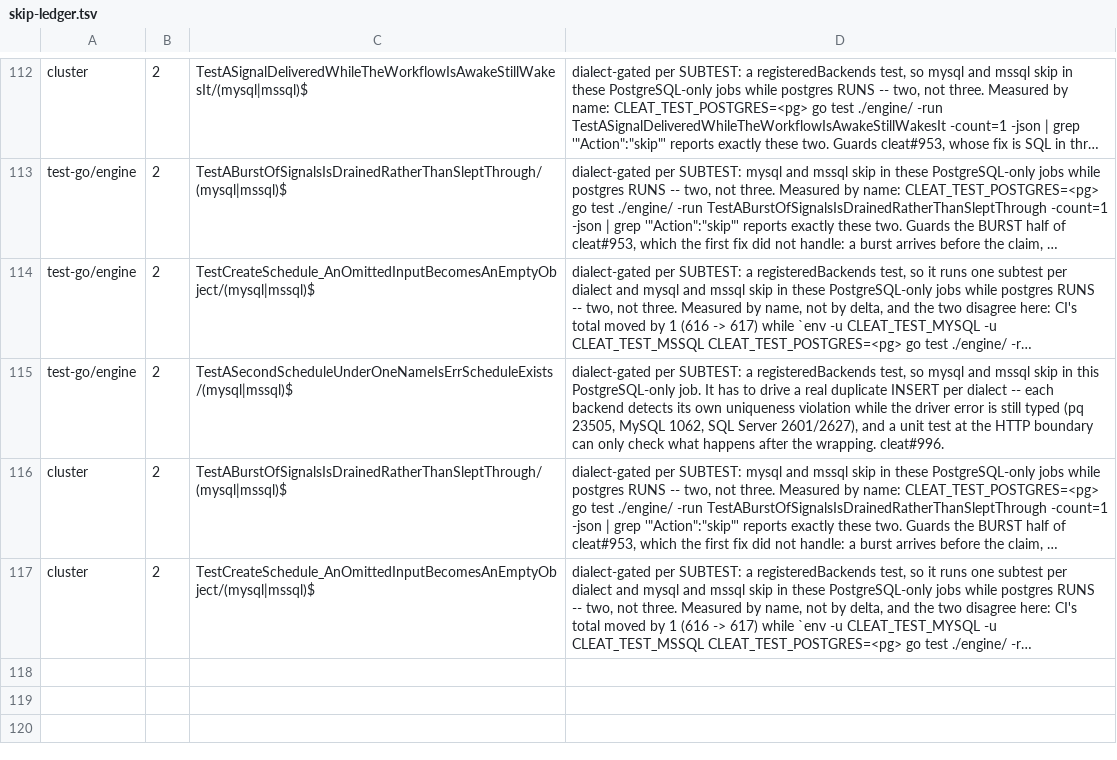
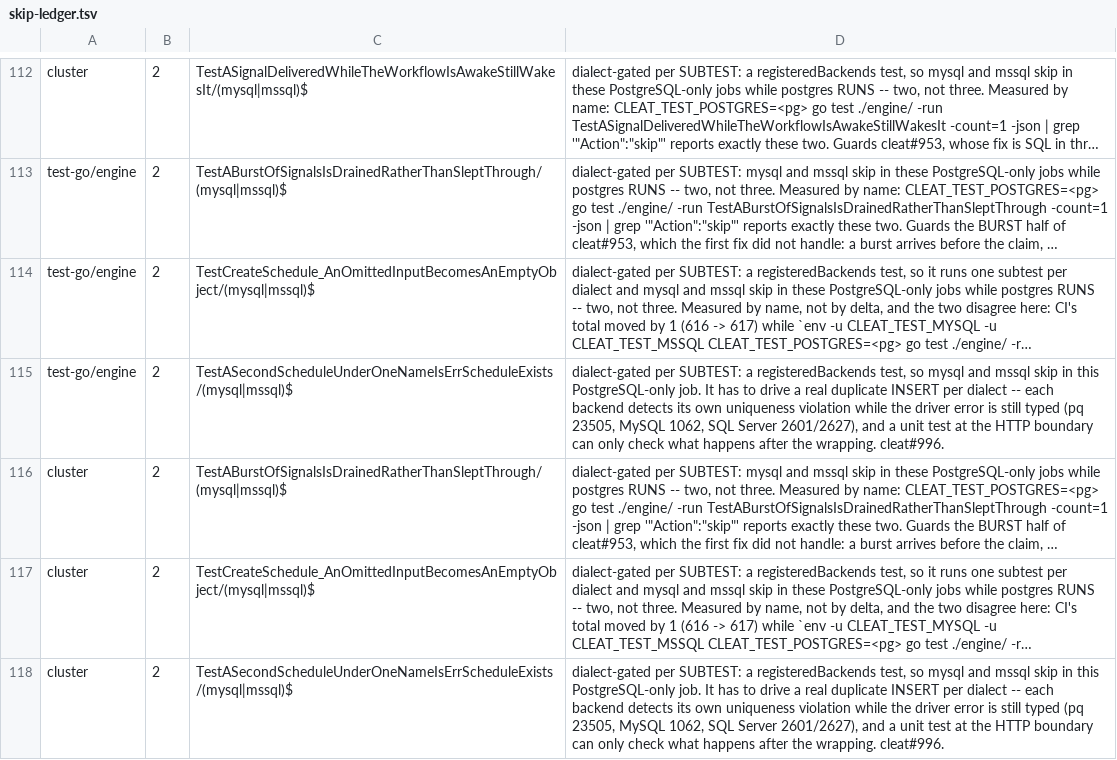
Before and after one commit to cleat-team/cleat, a TSV file: scripts/skip-ledger.tsv, drawn as a sheet; only a part is shown, gaps mark what is left out; long unchanged cells end in …; the diff names each change by its address in the sheet, - before the commit and + after, or states it on an @@ line.

Commit message:
test: the same skip line under the cluster key, which moves with engine's
The previous commit attributed the new test's two skips under
'test-go/engine' and CI then failed the identical check for 'cluster':

    ERROR: 'cluster' has 617 skip(s) matching no ledger line;
    the inherited allowance is 616 and may only shrink.

The cluster job runs the same package, so a registeredBackends test costs its
two skips under both keys. Every dialect-gated line in the ledger already
appears twice for that reason -- I copied one of them and took only half.

Swept the file rather than fixing the one line: grouping every
test-go/engine and cluster row by its regex, the number present under only one
key is now 0.

Signed-off-by: rcownie <rcownie@users.noreply.github.com>

```diff
--- a/scripts/skip-ledger.tsv
+++ b/scripts/skip-ledger.tsv
+row 118: cluster | 2 | TestASecondScheduleUnderOneNameIsErrScheduleExists/(mysql|mssql)$ | dialect-gated per SUBTEST: a registeredBackends test, so mysql and mssql skip in this PostgreSQL-only job. It has to drive a real duplicate INSERT per dialect -- each backend detects its own uniqueness violation while the driver error is still typed (pq 23505, MySQL 1062, SQL Server 2601/2627), and a unit test at the HTTP boundary can only check what happens after the wrapping. cleat#996.
```
